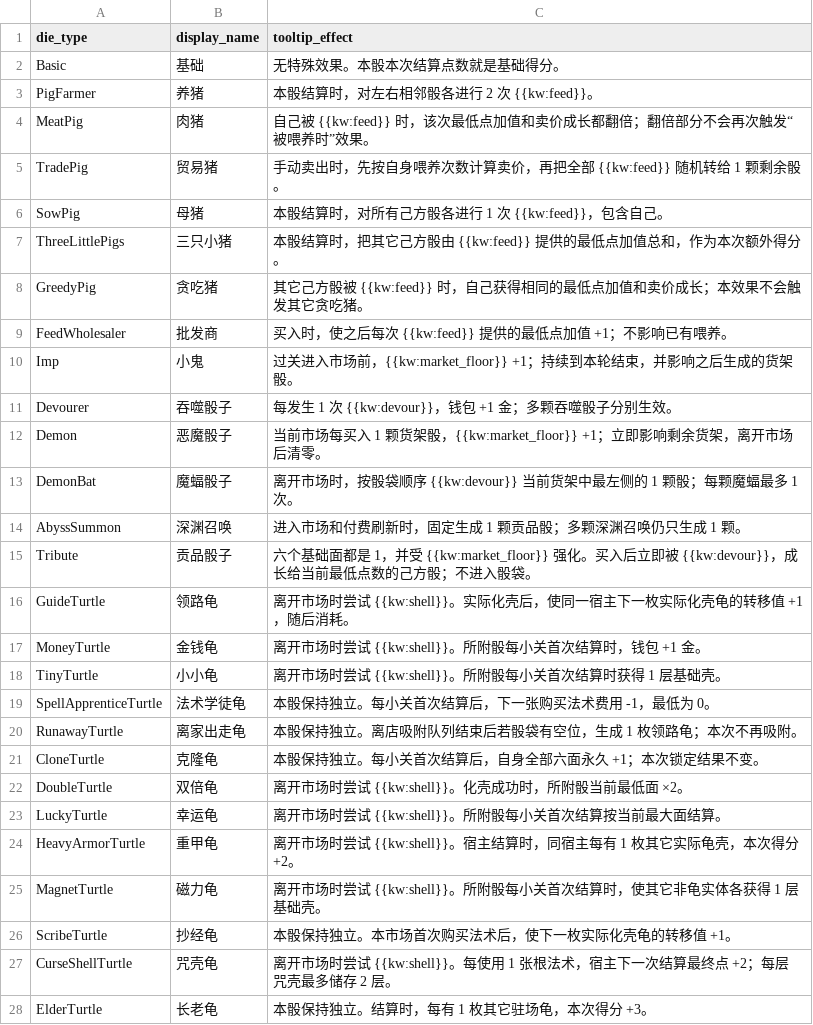
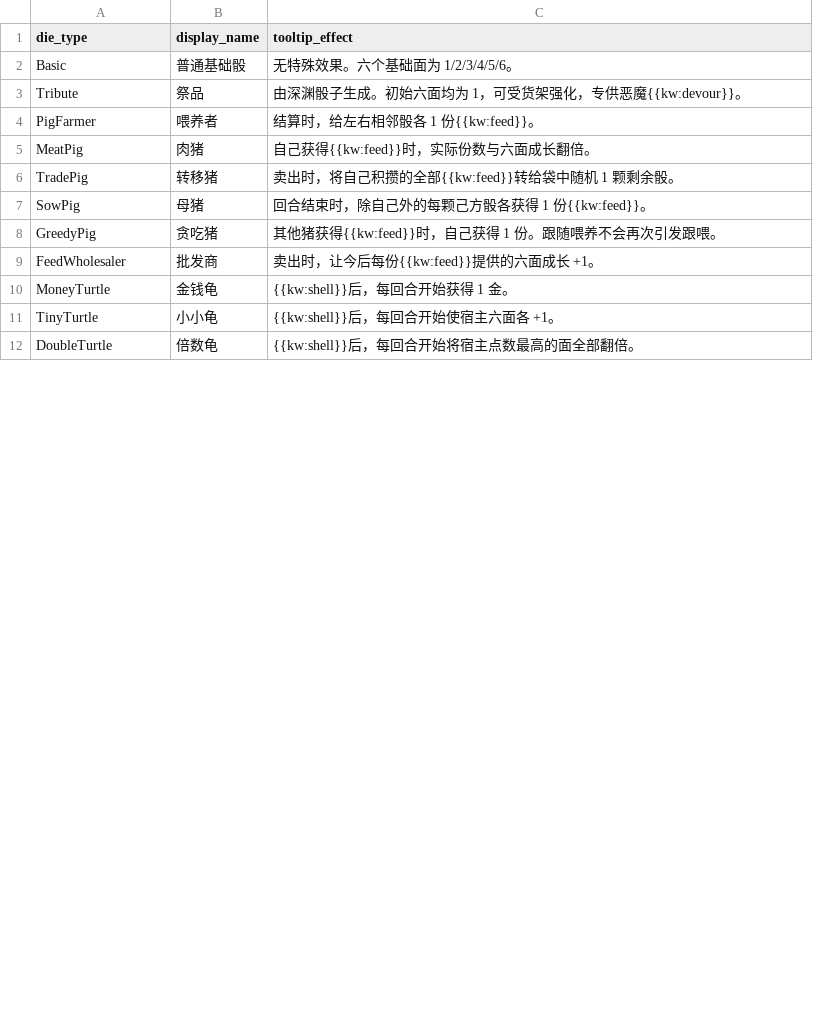
Before and after one commit to Mrhaha/wabishi, a CSV file: Assets/Resources/Data/dice_type_config.csv, drawn as a sheet; only a part is shown; the diff covers the shown part only.

```diff
--- a/Assets/Resources/Data/dice_type_config.csv
+++ b/Assets/Resources/Data/dice_type_config.csv
@@ -1,28 +1,12 @@
 die_type,display_name,tooltip_effect
-Basic,基础,无特殊效果。本骰本次结算点数就是基础得分。
-PigFarmer,养猪,本骰结算时，对左右相邻骰各进行 2 次 {{kw:feed}}。
-MeatPig,肉猪,自己被 {{kw:feed}} 时，该次最低点加值和卖价成长都翻倍；翻倍部分不会再次触发“被喂养时”效果。
-TradePig,贸易猪,手动卖出时，先按自身喂养次数计算卖价，再把全部 {{kw:feed}} 随机转给 1 颗剩余骰。
-SowPig,母猪,本骰结算时，对所有己方骰各进行 1 次 {{kw:feed}}，包含自己。
-ThreeLittlePigs,三只小猪,本骰结算时，把其它己方骰由 {{kw:feed}} 提供的最低点加值总和，作为本次额外得分。
-GreedyPig,贪吃猪,其它己方骰被 {{kw:feed}} 时，自己获得相同的最低点加值和卖价成长；本效果不会触发其它贪吃猪。
-FeedWholesaler,批发商,买入时，使之后每次 {{kw:feed}} 提供的最低点加值 +1；不影响已有喂养。
-Imp,小鬼,过关进入市场前，{{kw:market_floor}} +1；持续到本轮结束，并影响之后生成的货架骰。
-Devourer,吞噬骰子,每发生 1 次 {{kw:devour}}，钱包 +1 金；多颗吞噬骰子分别生效。
-Demon,恶魔骰子,当前市场每买入 1 颗货架骰，{{kw:market_floor}} +1；立即影响剩余货架，离开市场后清零。
-DemonBat,魔蝠骰子,离开市场时，按骰袋顺序 {{kw:devour}} 当前货架中最左侧的 1 颗骰；每颗魔蝠最多 1 次。
-AbyssSummon,深渊召唤,进入市场和付费刷新时，固定生成 1 颗贡品骰；多颗深渊召唤仍只生成 1 颗。
-Tribute,贡品骰子,六个基础面都是 1，并受 {{kw:market_floor}} 强化。买入后立即被 {{kw:devour}}，成长给当前最低点数的己方骰；不进入骰袋。
-GuideTurtle,领路龟,离开市场时尝试 {{kw:shell}}。实际化壳后，使同一宿主下一枚实际化壳龟的转移值 +1，随后消耗。
-MoneyTurtle,金钱龟,离开市场时尝试 {{kw:shell}}。所附骰每小关首次结算时，钱包 +1 金。
-TinyTurtle,小小龟,离开市场时尝试 {{kw:shell}}。所附骰每小关首次结算时获得 1 层基础壳。
-SpellApprenticeTurtle,法术学徒龟,本骰保持独立。每小关首次结算后，下一张购买法术费用 -1，最低为 0。
-RunawayTurtle,离家出走龟,本骰保持独立。离店吸附队列结束后若骰袋有空位，生成 1 枚领路龟；本次不再吸附。
-CloneTurtle,克隆龟,本骰保持独立。每小关首次结算后，自身全部六面永久 +1；本次锁定结果不变。
-DoubleTurtle,双倍龟,离开市场时尝试 {{kw:shell}}。化壳成功时，所附骰当前最低面 ×2。
-LuckyTurtle,幸运龟,离开市场时尝试 {{kw:shell}}。所附骰每小关首次结算按当前最大面结算。
-HeavyArmorTurtle,重甲龟,离开市场时尝试 {{kw:shell}}。宿主结算时，同宿主每有 1 枚其它实际龟壳，本次得分 +2。
-MagnetTurtle,磁力龟,离开市场时尝试 {{kw:shell}}。所附骰每小关首次结算时，使其它非龟实体各获得 1 层基础壳。
-ScribeTurtle,抄经龟,本骰保持独立。本市场首次购买法术后，使下一枚实际化壳龟的转移值 +1。
-CurseShellTurtle,咒壳龟,离开市场时尝试 {{kw:shell}}。每使用 1 张根法术，宿主下一次结算最终点 +2；每层咒壳最多储存 2 层。
-ElderTurtle,长老龟,本骰保持独立。结算时，每有 1 枚其它驻场龟，本次得分 +3。
+Basic,普通基础骰,无特殊效果。六个基础面为 1/2/3/4/5/6。
+Tribute,祭品,由深渊骰子生成。初始六面均为 1，可受货架强化，专供恶魔{{kw:devour}}。
+PigFarmer,喂养者,结算时，给左右相邻骰各 1 份{{kw:feed}}。
+MeatPig,肉猪,自己获得{{kw:feed}}时，实际份数与六面成长翻倍。
+TradePig,转移猪,卖出时，将自己积攒的全部{{kw:feed}}转给袋中随机 1 颗剩余骰。
+SowPig,母猪,回合结束时，除自己外的每颗己方骰各获得 1 份{{kw:feed}}。
+GreedyPig,贪吃猪,其他猪获得{{kw:feed}}时，自己获得 1 份。跟随喂养不会再次引发跟喂。
+FeedWholesaler,批发商,卖出时，让今后每份{{kw:feed}}提供的六面成长 +1。
+MoneyTurtle,金钱龟,{{kw:shell}}后，每回合开始获得 1 金。
+TinyTurtle,小小龟,{{kw:shell}}后，每回合开始使宿主六面各 +1。
+DoubleTurtle,倍数龟,{{kw:shell}}后，每回合开始将宿主点数最高的面全部翻倍。
```
Also changed, not shown: 15 added rows, 23 removed rows and 9 edited cells elsewhere in this file, Assets/Resources/Art/MainGame/Flow/main_game_led_font_map.csv, Assets/Resources/Data/dice_market_config.csv, 28 other files.
